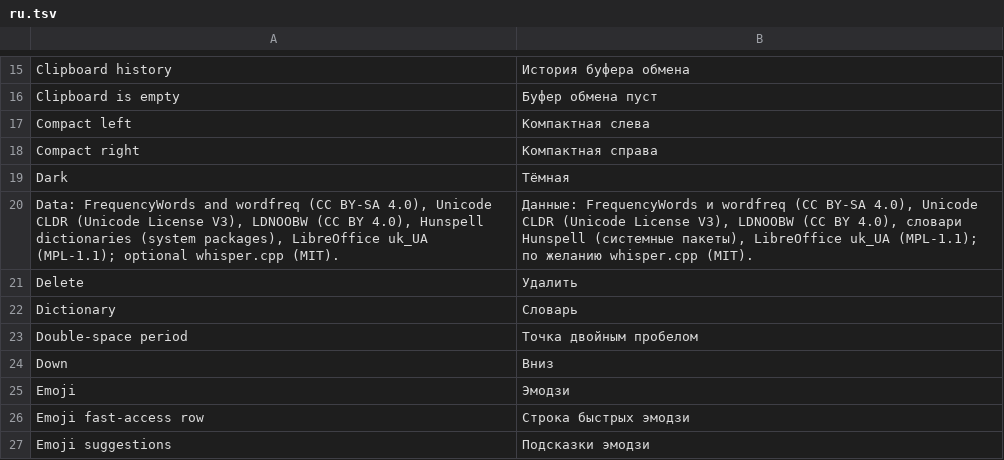
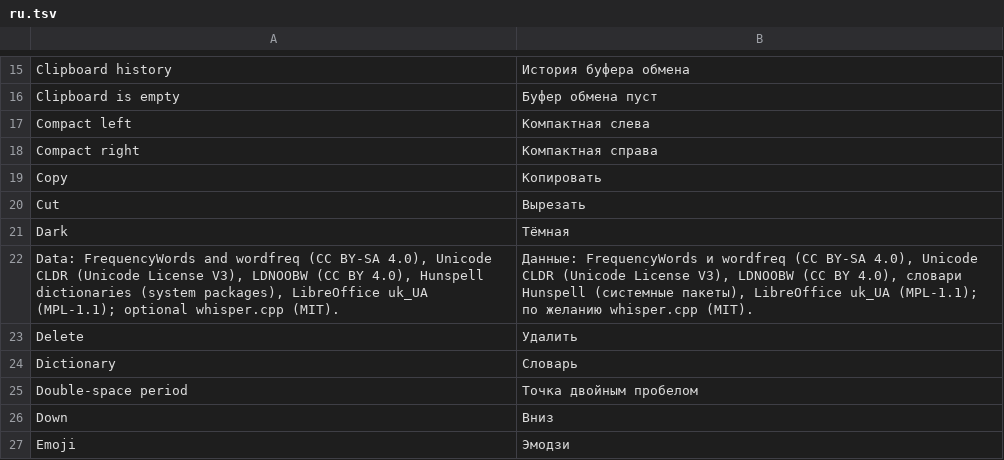
Before and after one commit to M0npet/Tastra-Keyboard, a TSV file: data/i18n/ru.tsv, drawn as a sheet; only a part is shown, gaps mark what is left out; the shorter side is filled out with more unchanged rows; the diff names each change by its address in the sheet, - before the commit and + after, or states it on an @@ line.

```diff
--- a/data/i18n/ru.tsv
+++ b/data/i18n/ru.tsv
+row 19: Copy | Копировать
+row 20: Cut | Вырезать
```
Also changed, not shown: data/i18n/de.tsv, data/i18n/uk.tsv, 20 other files.
